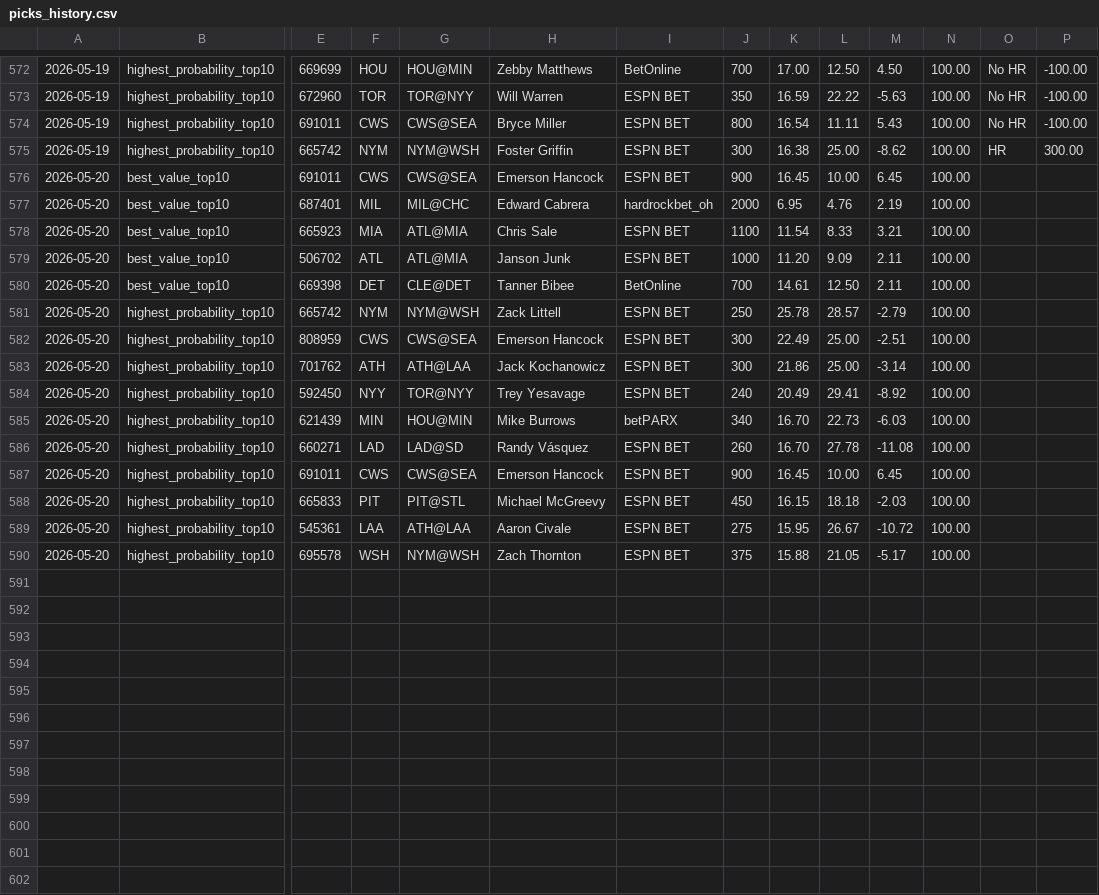
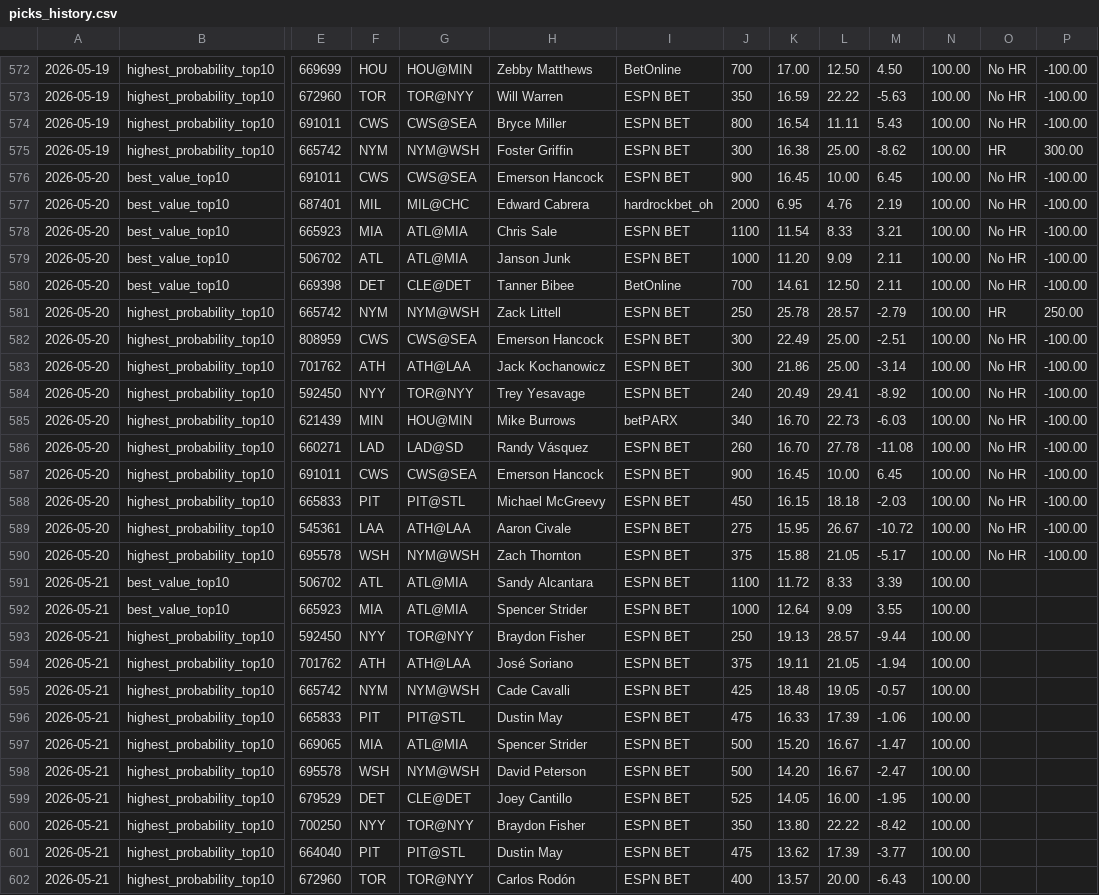
Before and after one commit to justinloo12/weight-room-hero-sim, a CSV file: picks_history.csv, drawn as a sheet; only a part is shown, gaps mark what is left out; rows hold the shown columns only; the diff names each change by its address in the sheet, - before the commit and + after, or states it on an @@ line.

```diff
--- a/picks_history.csv
+++ b/picks_history.csv
-O576:O580: (empty)
+O576:O580: No HR
-P576:P580: (empty)
+P576:P580: -100.00
-O581: (empty)
+O581: HR
-P581: (empty)
+P581: 250.00
-O582:O590: (empty)
+O582:O590: No HR
-P582:P590: (empty)
+P582:P590: -100.00
+row 591: 2026-05-21 | best_value_top10 | 506702 | ATL | ATL@MIA | Sandy Alcantara | ESPN BET | 1100 | 11.72 | 8.33 | 3.39 | 100.00
+row 592: 2026-05-21 | best_value_top10 | 665923 | MIA | ATL@MIA | Spencer Strider | ESPN BET | 1000 | 12.64 | 9.09 | 3.55 | 100.00
+row 593: 2026-05-21 | highest_probability_top10 | 592450 | NYY | TOR@NYY | Braydon Fisher | ESPN BET | 250 | 19.13 | 28.57 | -9.44 | 100.00
+row 594: 2026-05-21 | highest_probability_top10 | 701762 | ATH | ATH@LAA | José Soriano | ESPN BET | 375 | 19.11 | 21.05 | -1.94 | 100.00
+row 595: 2026-05-21 | highest_probability_top10 | 665742 | NYM | NYM@WSH | Cade Cavalli | ESPN BET | 425 | 18.48 | 19.05 | -0.57 | 100.00
+row 596: 2026-05-21 | highest_probability_top10 | 665833 | PIT | PIT@STL | Dustin May | ESPN BET | 475 | 16.33 | 17.39 | -1.06 | 100.00
+row 597: 2026-05-21 | highest_probability_top10 | 669065 | MIA | ATL@MIA | Spencer Strider | ESPN BET | 500 | 15.20 | 16.67 | -1.47 | 100.00
+row 598: 2026-05-21 | highest_probability_top10 | 695578 | WSH | NYM@WSH | David Peterson | ESPN BET | 500 | 14.20 | 16.67 | -2.47 | 100.00
+row 599: 2026-05-21 | highest_probability_top10 | 679529 | DET | CLE@DET | Joey Cantillo | ESPN BET | 525 | 14.05 | 16.00 | -1.95 | 100.00
+row 600: 2026-05-21 | highest_probability_top10 | 700250 | NYY | TOR@NYY | Braydon Fisher | ESPN BET | 350 | 13.80 | 22.22 | -8.42 | 100.00
+row 601: 2026-05-21 | highest_probability_top10 | 664040 | PIT | PIT@STL | Dustin May | ESPN BET | 475 | 13.62 | 17.39 | -3.77 | 100.00
+row 602: 2026-05-21 | highest_probability_top10 | 672960 | TOR | TOR@NYY | Carlos Rodón | ESPN BET | 400 | 13.57 | 20.00 | -6.43 | 100.00
```
Also changed, not shown: 1 other file.
